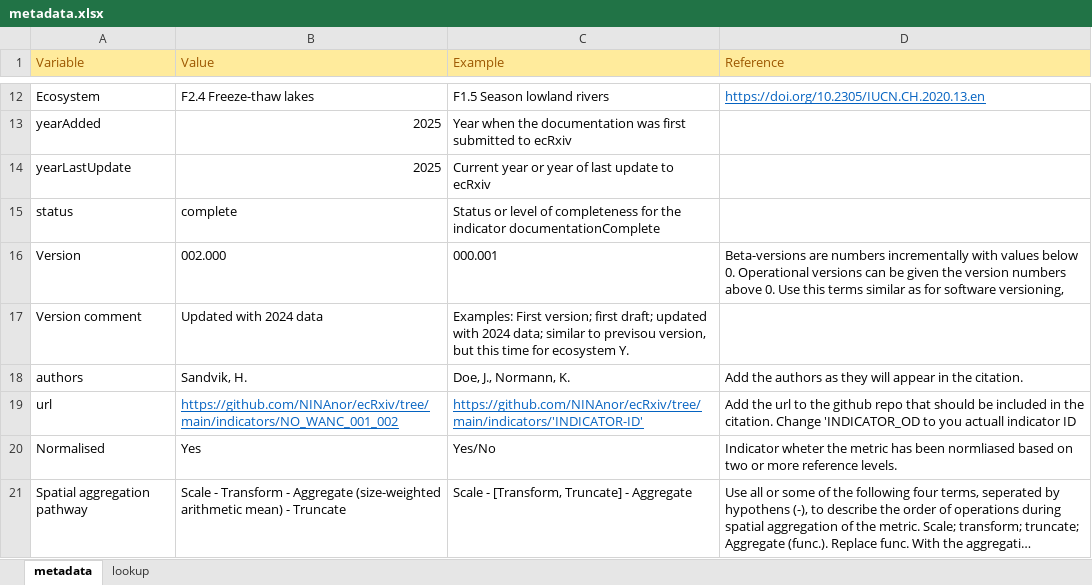
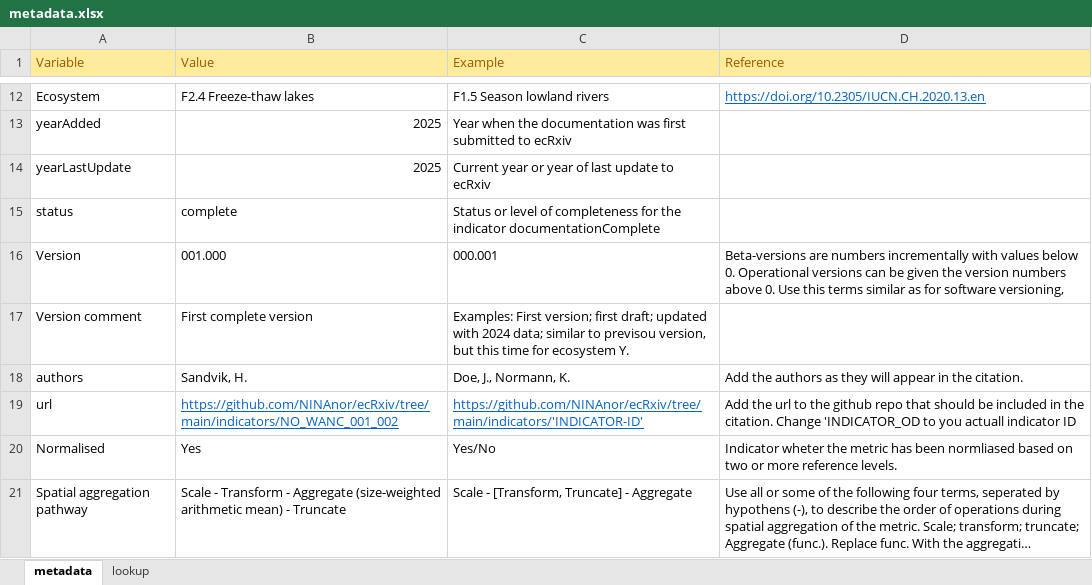
Before and after one commit to NINAnor/ecRxiv, an Excel workbook: indicators/NO_WANC_001_002/metadata.xlsx, sheet metadata, drawn as a sheet; only a part is shown, gaps mark what is left out; long unchanged cells end in …; values as stored, in another font and other column widths than the file's, no borders; the diff names each change by its address in the sheet, - before the commit and + after, or states it on an @@ line.

```diff
--- a/indicators/NO_WANC_001_002/metadata.xlsx (sheet metadata)
+++ b/indicators/NO_WANC_001_002/metadata.xlsx (sheet metadata)
-B16 (Value): 002.000
+B16 (Value): 001.000
-B17 (Value): Updated with 2024 data
+B17 (Value): First complete version
```
Also changed, not shown: indicators/NO_WLAL_001_002/metadata.xlsx, indicators/NO_WPHX_001_002/metadata.xlsx, 32 other files.
